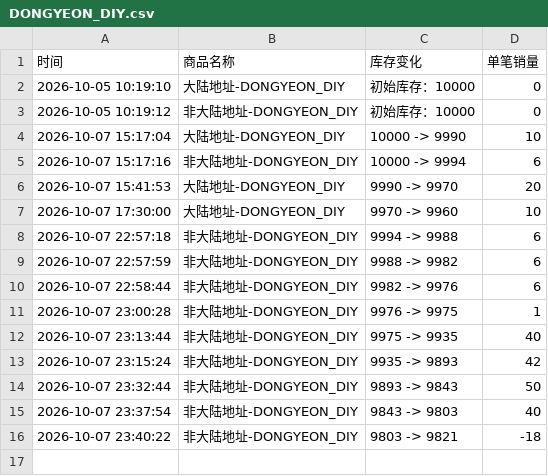
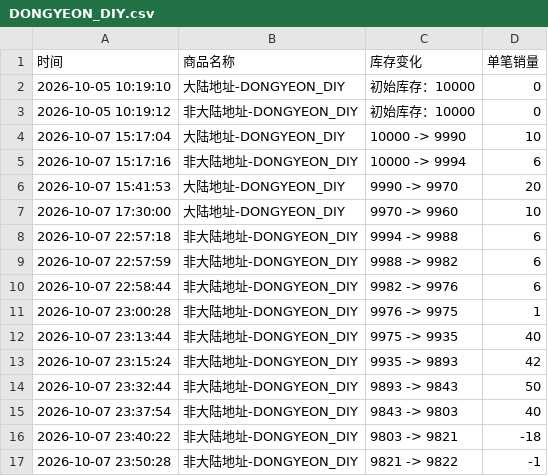
Before and after one commit to Juineii/pow_imini1007, a CSV file: DONGYEON_DIY.csv, drawn as a sheet; the diff names each change by its address in the sheet, - before the commit and + after, or states it on an @@ line.

```diff
--- a/DONGYEON_DIY.csv
+++ b/DONGYEON_DIY.csv
+row 17: 2026-10-07 23:50:28 | 非大陆地址-DONGYEON_DIY | 9821 -> 9822 | -1
```
Also changed, not shown: HONG合影.csv, HYUNBIN_DIY.csv, 1 other file.
